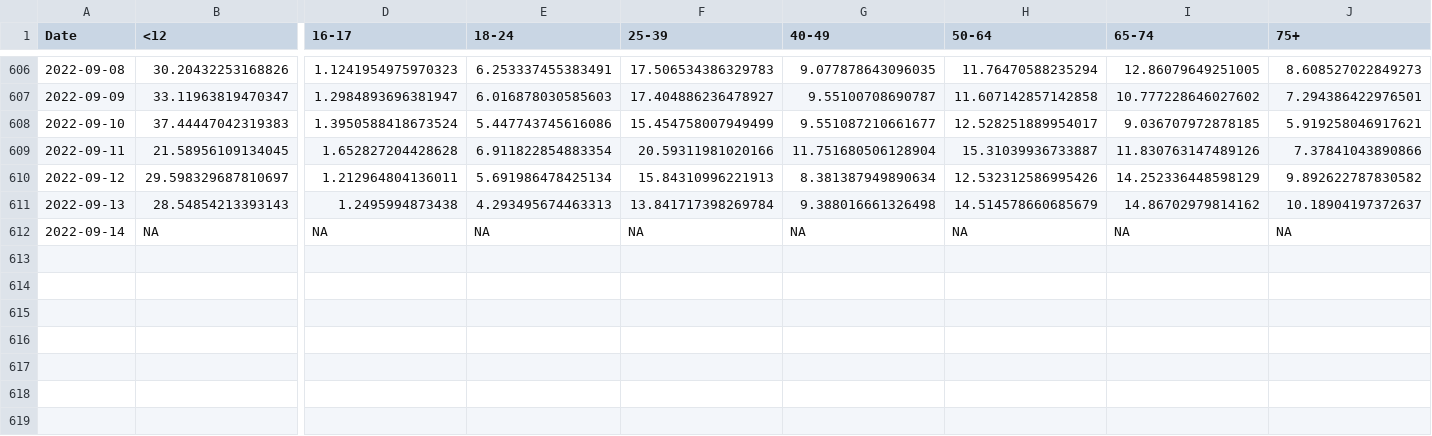
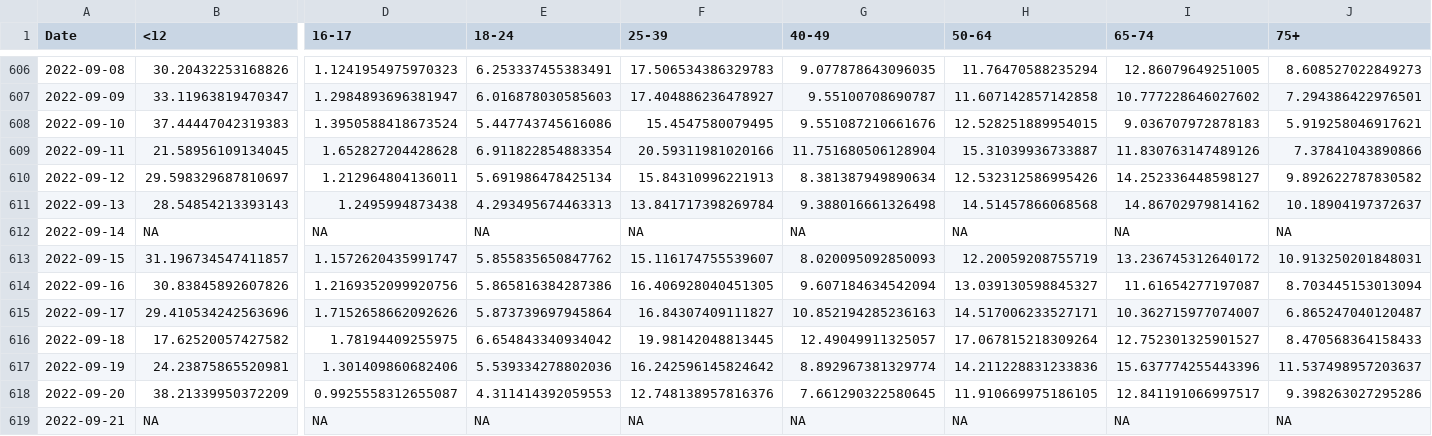
Before and after one commit to Dotdash-Data-Journalism/2021_2022_VWH_covid_vaccine_tracker, a CSV file: chartData/cdcFullVaxByAge.csv, drawn as a sheet; only a part is shown, gaps mark what is left out; rows hold the shown columns only; the diff names each change by its address in the sheet, - before the commit and + after, or states it on an @@ line.

```diff
--- a/chartData/cdcFullVaxByAge.csv
+++ b/chartData/cdcFullVaxByAge.csv
-F608 (25-39): 15.454758007949499
+F608 (25-39): 15.4547580079495
-G608 (40-49): 9.551087210661677
+G608 (40-49): 9.551087210661676
-H608 (50-64): 12.528251889954017
+H608 (50-64): 12.528251889954015
-I608 (65-74): 9.036707972878185
+I608 (65-74): 9.036707972878183
-I610 (65-74): 14.252336448598129
+I610 (65-74): 14.252336448598127
-H611 (50-64): 14.514578660685679
+H611 (50-64): 14.51457866068568
+row 613: 2022-09-15 | 31.196734547411857 | 1.1572620435991747 | 5.855835650847762 | 15.116174755539607 | 8.020095092850093 | 12.20059208755719 | 13.236745312640172 | 10.913250201848031
+row 614: 2022-09-16 | 30.83845892607826 | 1.2169352099920756 | 5.865816384287386 | 16.406928040451305 | 9.607184634542094 | 13.039130598845327 | 11.61654277197087 | 8.703445153013094
+row 615: 2022-09-17 | 29.410534242563696 | 1.7152658662092626 | 5.873739697945864 | 16.84307409111827 | 10.852194285236163 | 14.517006233527171 | 10.362715977074007 | 6.865247040120487
+row 616: 2022-09-18 | 17.62520057427582 | 1.78194409255975 | 6.654843340934042 | 19.98142048813445 | 12.49049911325057 | 17.067815218309264 | 12.752301325901527 | 8.470568364158433
+row 617: 2022-09-19 | 24.23875865520981 | 1.301409860682406 | 5.539334278802036 | 16.242596145824642 | 8.892967381329774 | 14.211228831233836 | 15.637774255443396 | 11.537498957203637
+row 618: 2022-09-20 | 38.21339950372209 | 0.9925558312655087 | 4.311414392059553 | 12.748138957816376 | 7.661290322580645 | 11.910669975186105 | 12.841191066997517 | 9.398263027295286
+row 619: 2022-09-21 | NA | NA | NA | NA | NA | NA | NA | NA
```
Also changed, not shown: chartData/areWeThereYet.csv, chartData/boosterMap.csv, 3 other files.
